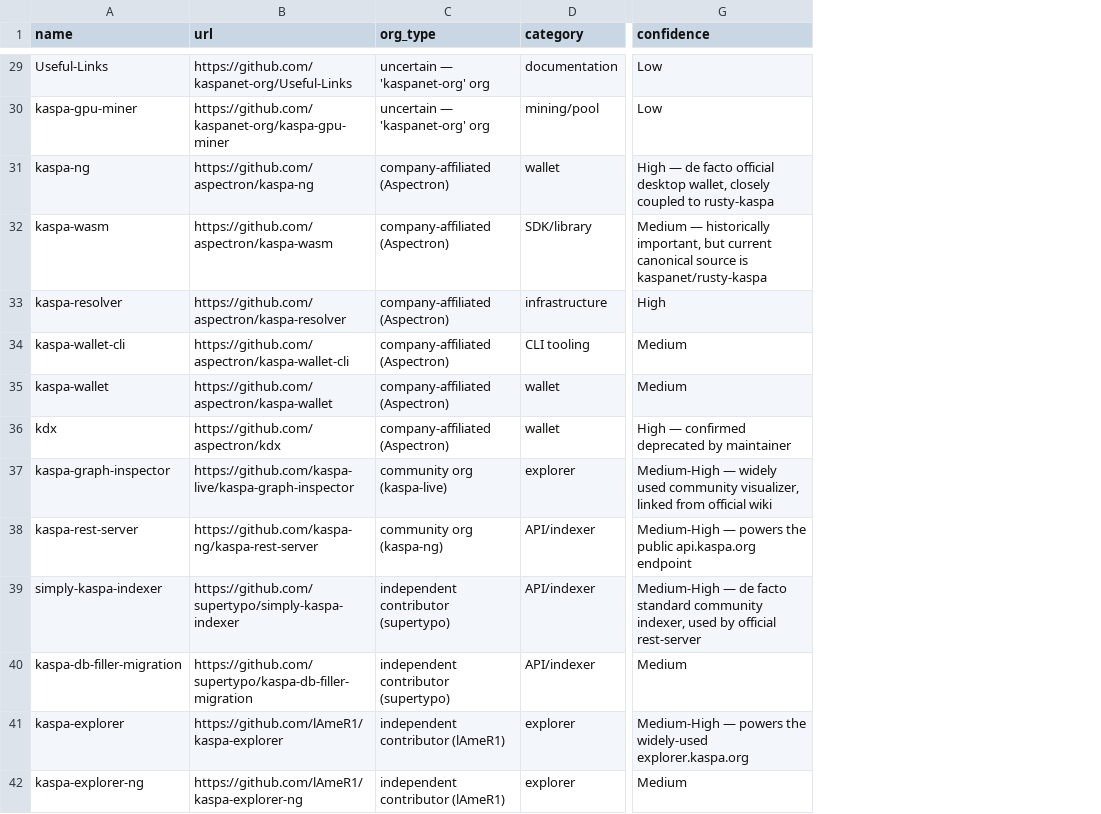
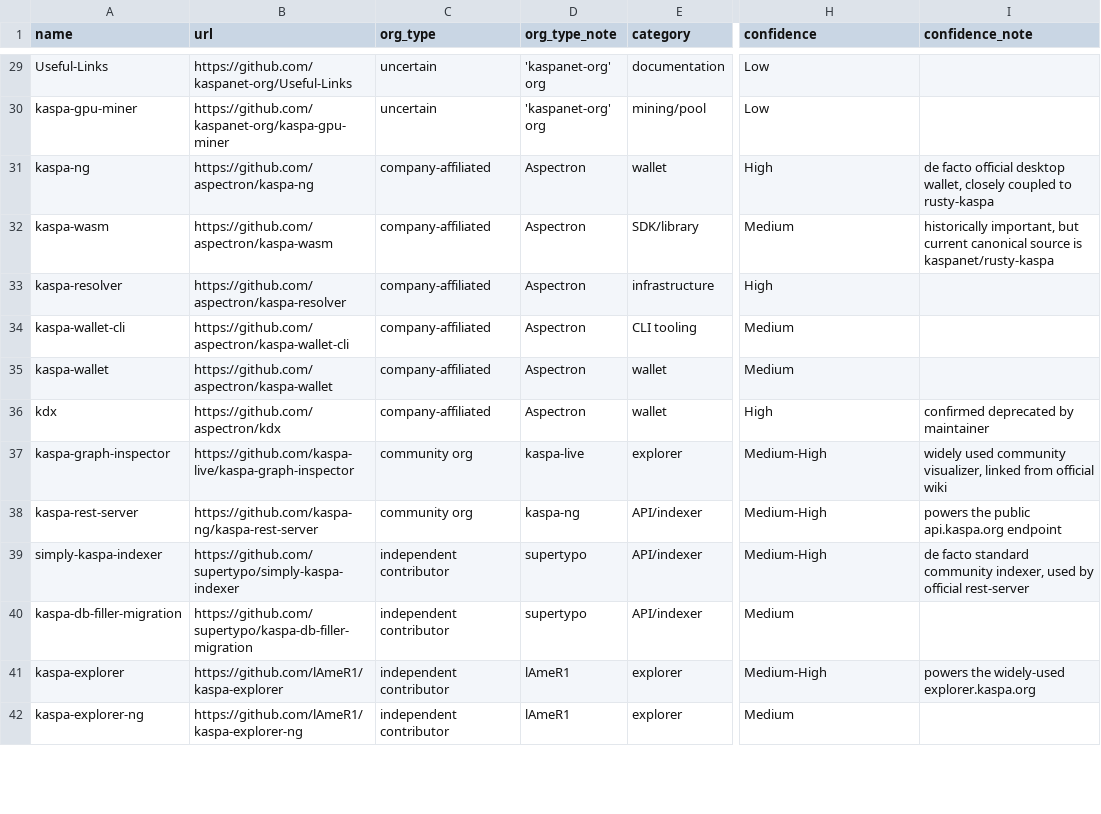
Before and after one commit to weirdtualguy/kasgit, a CSV file: data/kaspa_github_ecosystem_inventory.csv, drawn as a sheet; only a part is shown, gaps mark what is left out; addresses are those after the commit; the diff covers the shown part only; the diff names each change by its address in the sheet, - before the commit and + after, or states it on an @@ line.

```diff
--- a/data/kaspa_github_ecosystem_inventory.csv
+++ b/data/kaspa_github_ecosystem_inventory.csv
+column D (org_type_note), rows 29-42: 'kaspanet-org' org | 'kaspanet-org' org | Aspectron | Aspectron | Aspectron | Aspectron | Aspectron | Aspectron | kaspa-live | kaspa-ng | supertypo | supertypo | lAmeR1 | lAmeR1
+column I (confidence_note), rows 31-41: de facto official desktop wallet, closely coupled to rusty-kaspa | historically important, but current canonical source is kaspanet/rusty-kaspa |  |  |  | confirmed deprecated by maintainer | widely used community visualizer, linked from official wiki | powers the public api.kaspa.org endpoint | de facto standard community indexer, used by official rest-server |  | powers the widely-used explorer.kaspa.org
-C29:C30 (org_type): uncertain — 'kaspanet-org' org
+C29:C30 (org_type): uncertain
-C31:C36 (org_type): company-affiliated (Aspectron)
+C31:C36 (org_type): company-affiliated
-H31 (confidence): High — de facto official desktop wallet, closely coupled to rusty-kaspa
+H31 (confidence): High
-H32 (confidence): Medium — historically important, but current canonical source is kaspanet/rusty-kaspa
+H32 (confidence): Medium
-H36 (confidence): High — confirmed deprecated by maintainer
+H36 (confidence): High
-C37 (org_type): community org (kaspa-live)
+C37 (org_type): community org
-H37 (confidence): Medium-High — widely used community visualizer, linked from official wiki
+H37 (confidence): Medium-High
-C38 (org_type): community org (kaspa-ng)
+C38 (org_type): community org
-H38 (confidence): Medium-High — powers the public api.kaspa.org endpoint
+H38 (confidence): Medium-High
-C39:C40 (org_type): independent contributor (supertypo)
+C39:C40 (org_type): independent contributor
-H39 (confidence): Medium-High — de facto standard community indexer, used by official rest-server
+H39 (confidence): Medium-High
-C41:C42 (org_type): independent contributor (lAmeR1)
+C41:C42 (org_type): independent contributor
-H41 (confidence): Medium-High — powers the widely-used explorer.kaspa.org
+H41 (confidence): Medium-High
```
Also changed, not shown: 101 edited cells elsewhere in this file, 6 other files.
